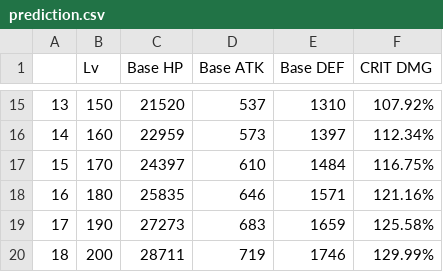
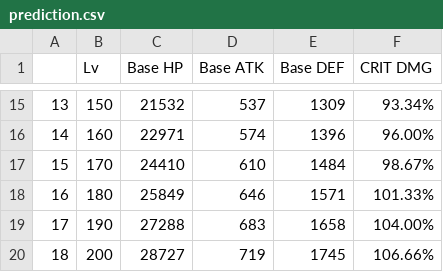
Before and after one commit to Gusb3ll/keqing-stats-prediction, a CSV file: dist/prediction.csv, drawn as a sheet; only a part is shown, gaps mark what is left out; the diff covers the shown part only.

```diff
--- a/dist/prediction.csv
+++ b/dist/prediction.csv
@@ -15,6 +15,6 @@
-13,150,21520,537,1310,107.92%
-14,160,22959,573,1397,112.34%
-15,170,24397,610,1484,116.75%
-16,180,25835,646,1571,121.16%
-17,190,27273,683,1659,125.58%
-18,200,28711,719,1746,129.99%
+13,150,21532,537,1309,93.34%
+14,160,22971,574,1396,96.00%
+15,170,24410,610,1484,98.67%
+16,180,25849,646,1571,101.33%
+17,190,27288,683,1658,104.00%
+18,200,28727,719,1745,106.66%
```
Also changed, not shown: 30 edited cells elsewhere in this file, 1 other file.
